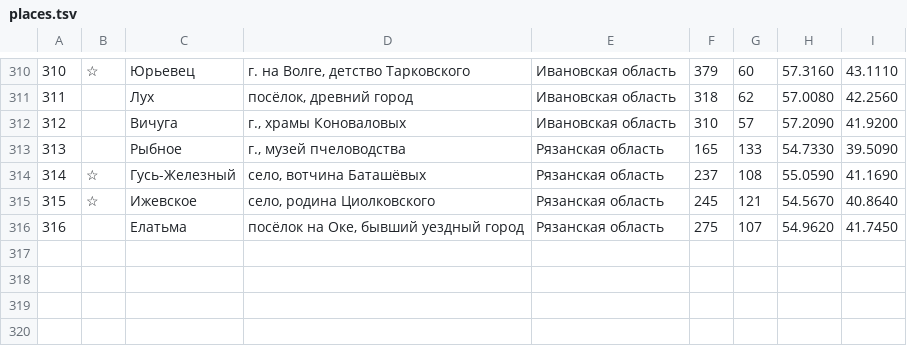
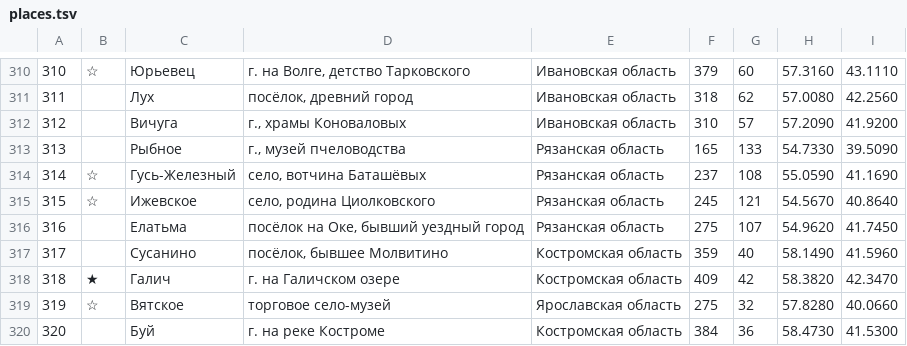
Before and after one commit to kartaviyukr/-, a TSV file: content/tools/places.tsv, drawn as a sheet; only a part is shown, gaps mark what is left out.

```diff
--- a/content/tools/places.tsv
+++ b/content/tools/places.tsv
@@ -316 +316,5 @@
 316		Елатьма	посёлок на Оке, бывший уездный город	Рязанская область	275	107	54.9620	41.7450
+317		Сусанино	посёлок, бывшее Молвитино	Костромская область	359	40	58.1490	41.5960
+318	★	Галич	г. на Галичском озере	Костромская область	409	42	58.3820	42.3470
+319	☆	Вятское	торговое село-музей	Ярославская область	275	32	57.8280	40.0660
+320		Буй	г. на реке Костроме	Костромская область	384	36	58.4730	41.5300
```
Also changed, not shown: 6 other files.
